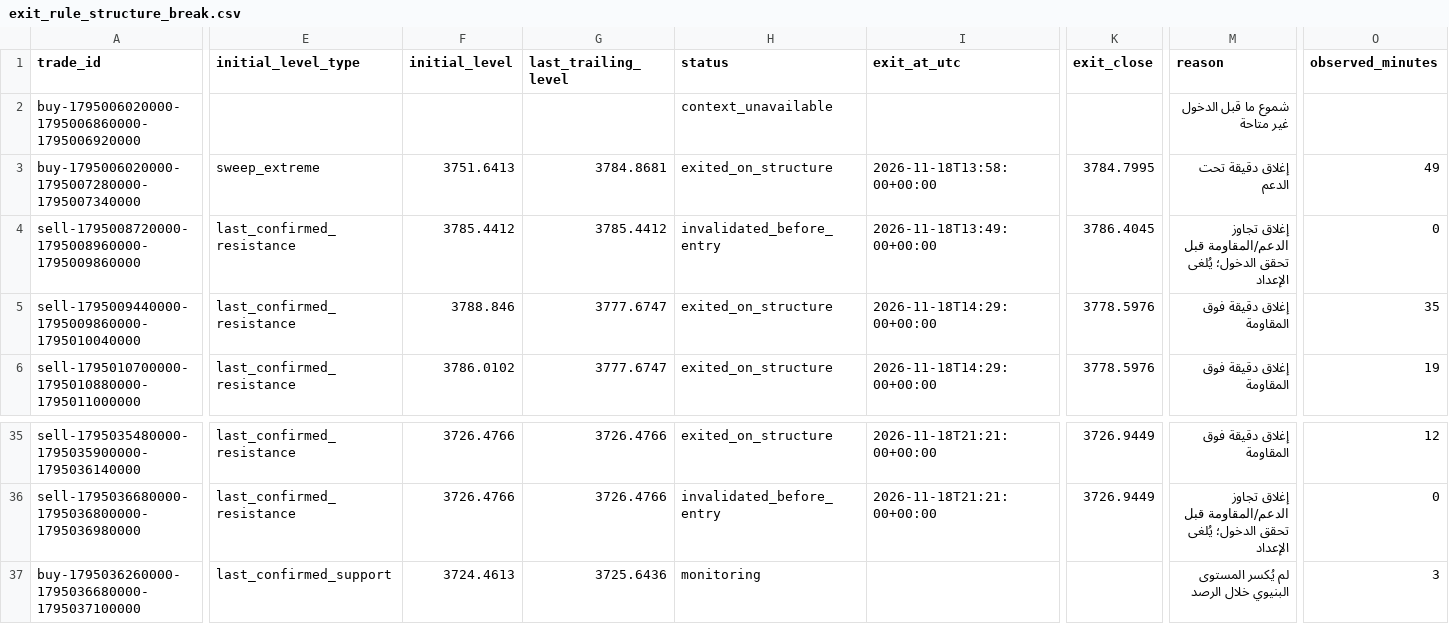
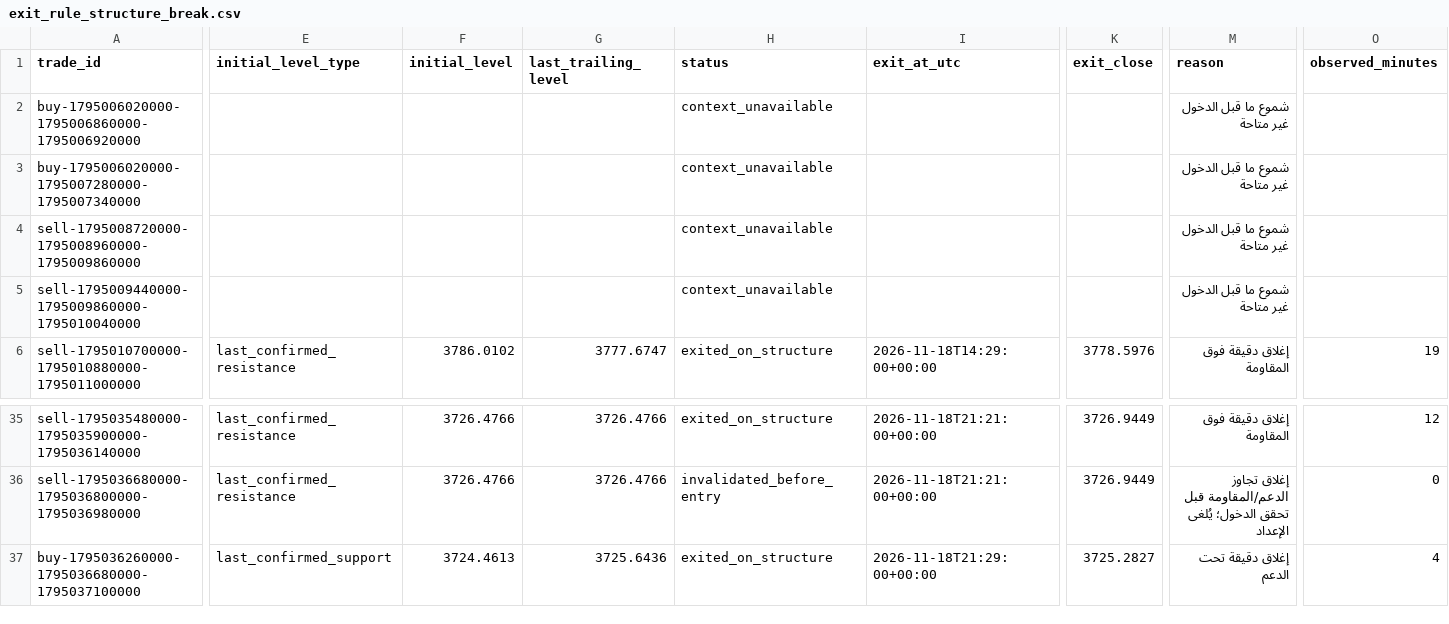
Before and after one commit to salehrbo1-cell/Alert-bot, a CSV file: research/sonic_paper/exit_rule_structure_break.csv, drawn as a sheet; only a part is shown, gaps mark what is left out; the diff covers the shown part only; the diff names each change by its address in the sheet, - before the commit and + after, or states it on an @@ line.

Commit message:
Update Samo paper-monitor observations

```diff
--- a/research/sonic_paper/exit_rule_structure_break.csv
+++ b/research/sonic_paper/exit_rule_structure_break.csv
-E3 (initial_level_type): sweep_extreme
+E3 (initial_level_type): (empty)
-F3 (initial_level): 3751.6413
+F3 (initial_level): (empty)
-G3 (last_trailing_level): 3784.8681
+G3 (last_trailing_level): (empty)
-H3 (status): exited_on_structure
+H3 (status): context_unavailable
-I3 (exit_at_utc): 2026-11-18T13:58:00+00:00
+I3 (exit_at_utc): (empty)
-K3 (exit_close): 3784.7995
+K3 (exit_close): (empty)
-M3 (reason): إغلاق دقيقة تحت الدعم
+M3 (reason): شموع ما قبل الدخول غير متاحة
-O3 (observed_minutes): 49
+O3 (observed_minutes): (empty)
-E4:E5 (initial_level_type): last_confirmed_resistance
+E4:E5 (initial_level_type): (empty)
-F4 (initial_level): 3785.4412
+F4 (initial_level): (empty)
-G4 (last_trailing_level): 3785.4412
+G4 (last_trailing_level): (empty)
-H4 (status): invalidated_before_entry
+H4 (status): context_unavailable
-I4 (exit_at_utc): 2026-11-18T13:49:00+00:00
+I4 (exit_at_utc): (empty)
-K4 (exit_close): 3786.4045
+K4 (exit_close): (empty)
-M4 (reason): إغلاق تجاوز الدعم/المقاومة قبل تحقق الدخول؛ يُلغى الإعداد
+M4 (reason): شموع ما قبل الدخول غير متاحة
-O4 (observed_minutes): 0
+O4 (observed_minutes): (empty)
-F5 (initial_level): 3788.846
+F5 (initial_level): (empty)
-G5 (last_trailing_level): 3777.6747
+G5 (last_trailing_level): (empty)
-H5 (status): exited_on_structure
+H5 (status): context_unavailable
-I5 (exit_at_utc): 2026-11-18T14:29:00+00:00
+I5 (exit_at_utc): (empty)
-K5 (exit_close): 3778.5976
+K5 (exit_close): (empty)
-M5 (reason): إغلاق دقيقة فوق المقاومة
+M5 (reason): شموع ما قبل الدخول غير متاحة
-O5 (observed_minutes): 35
+O5 (observed_minutes): (empty)
-H37 (status): monitoring
+H37 (status): exited_on_structure
-I37 (exit_at_utc): (empty)
+I37 (exit_at_utc): 2026-11-18T21:29:00+00:00
-K37 (exit_close): (empty)
+K37 (exit_close): 3725.2827
-M37 (reason): لم يُكسر المستوى البنيوي خلال الرصد
+M37 (reason): إغلاق دقيقة تحت الدعم
-O37 (observed_minutes): 3
+O37 (observed_minutes): 4
```
Also changed, not shown: 6 edited cells elsewhere in this file, research/sonic_paper/exit_rule_m5_structure.csv, research/sonic_paper/exit_rule_step_resistance.csv, 4 other files.
